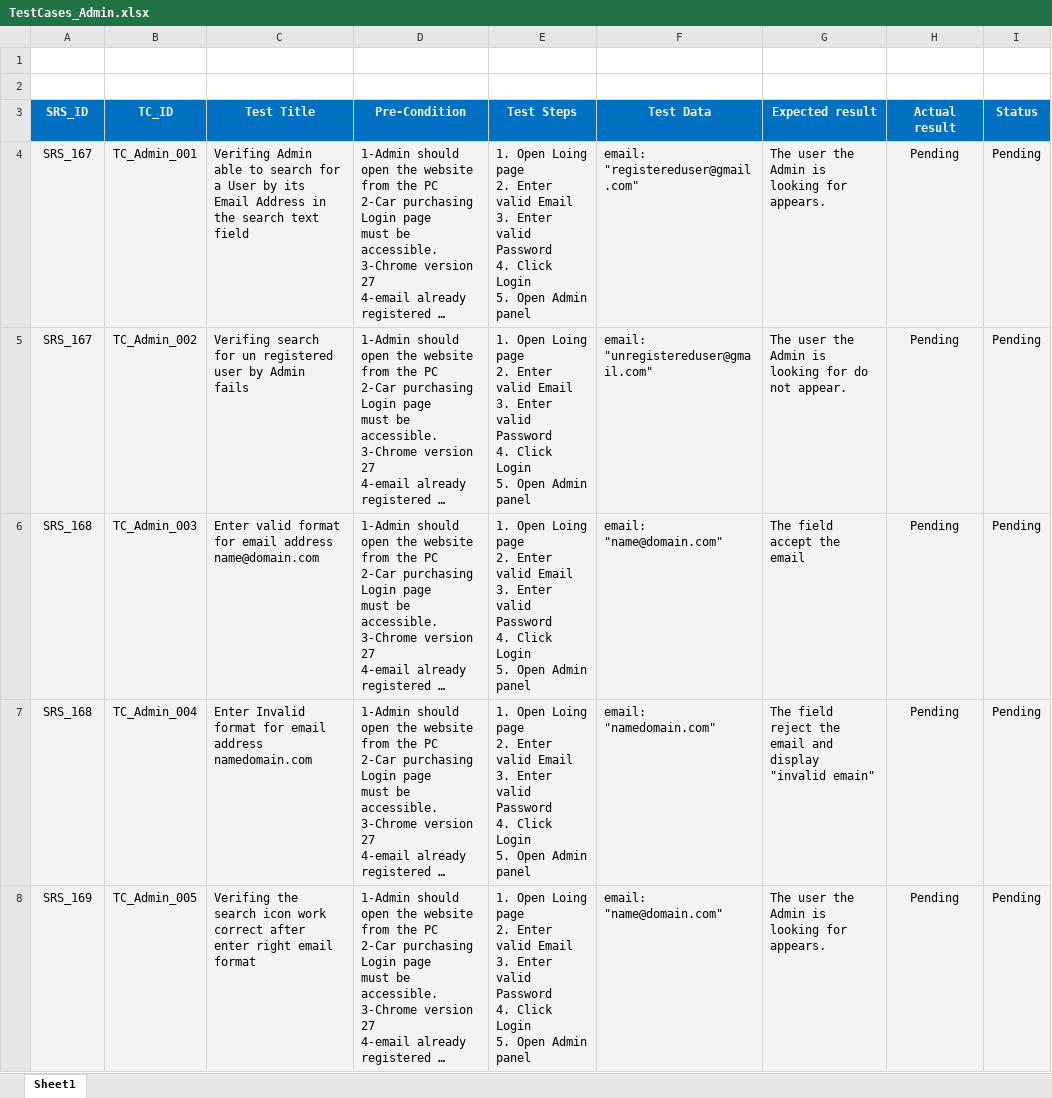
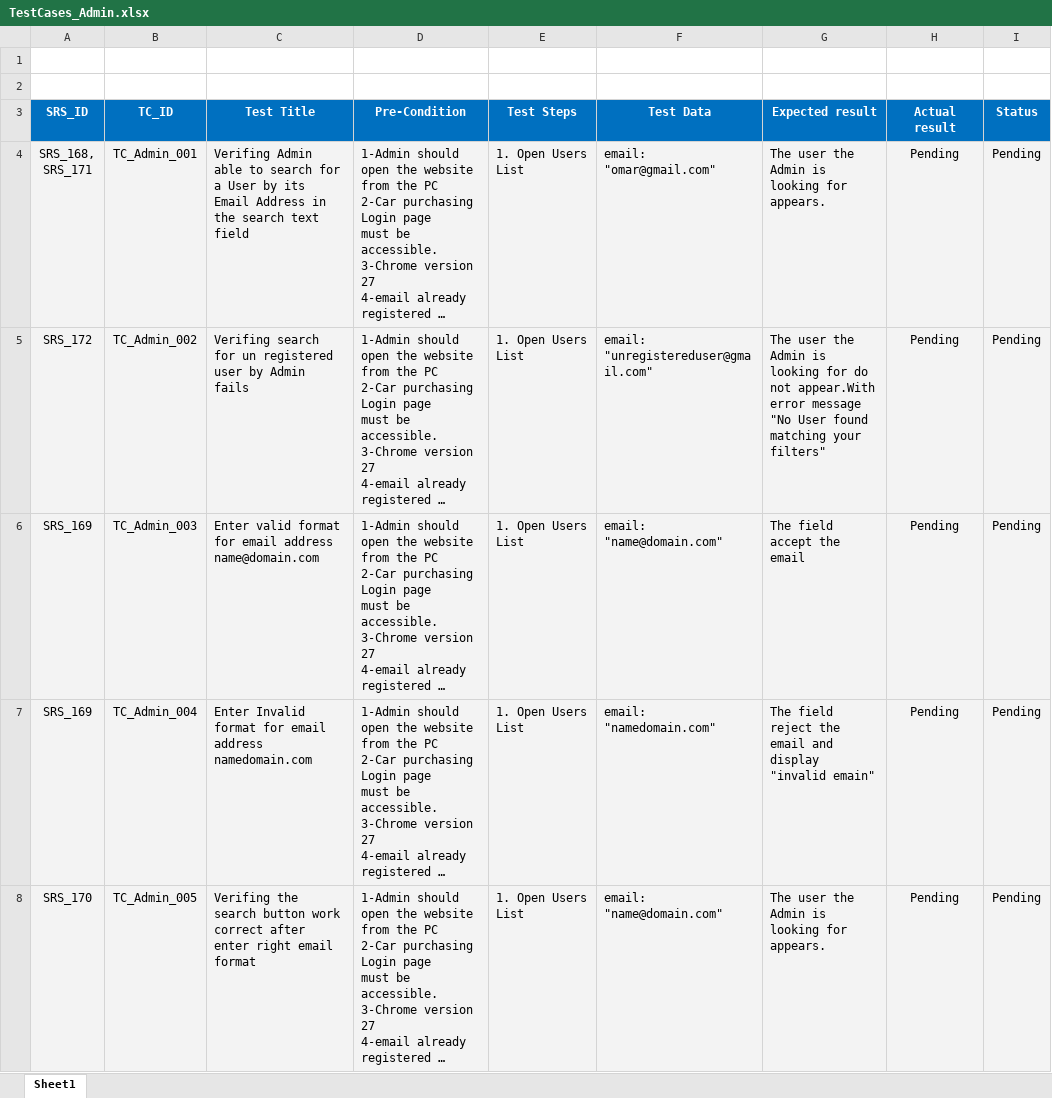
Before and after one commit to Ebrahem-Mostafa/Car-Purchasing, an Excel workbook: Testing/TestCases_Admin.xlsx, sheet Sheet1, drawn as a sheet; only a part is shown; long unchanged cells end in …; values as stored, in another font and other column widths than the file's, no borders; conditional formats not drawn; ↵ is a line break in a cell; the diff covers the shown part only; the diff names each change by its address in the sheet, - before the commit and + after, or states it on an @@ line.

Commit message:
SCRUM-104 Updated Admin Feature test cases

```diff
--- a/Testing/TestCases_Admin.xlsx (sheet Sheet1)
+++ b/Testing/TestCases_Admin.xlsx (sheet Sheet1)
-A4 (SRS_ID): SRS_167
+A4 (SRS_ID): SRS_168, ↵ SRS_171
-E4:E8 (Test Steps): 1. Open Loing page ↵ 2. Enter valid Email ↵ 3. Enter valid Password ↵ 4. Click Login ↵ 5. Open Admin panel
+E4:E8 (Test Steps): 1. Open Users List
-F4 (Test Data): email: "registereduser@gmail.com"
+F4 (Test Data): email: "omar@gmail.com"
-A5 (SRS_ID): SRS_167
+A5 (SRS_ID): SRS_172
-G5 (Expected result): …do not appear.
+G5 (Expected result): …do not appear.With error message "No User found matching your filters"
-A6:A7 (SRS_ID): SRS_168
+A6:A7 (SRS_ID): SRS_169
-A8 (SRS_ID): SRS_169
+A8 (SRS_ID): SRS_170
-C8 (Test Title): …the search icon work correct…
+C8 (Test Title): …the search button work correct…
```
Also changed, not shown: 11 removed rows, 52 edited cells, cell formats and merged cells elsewhere in this sheet.
